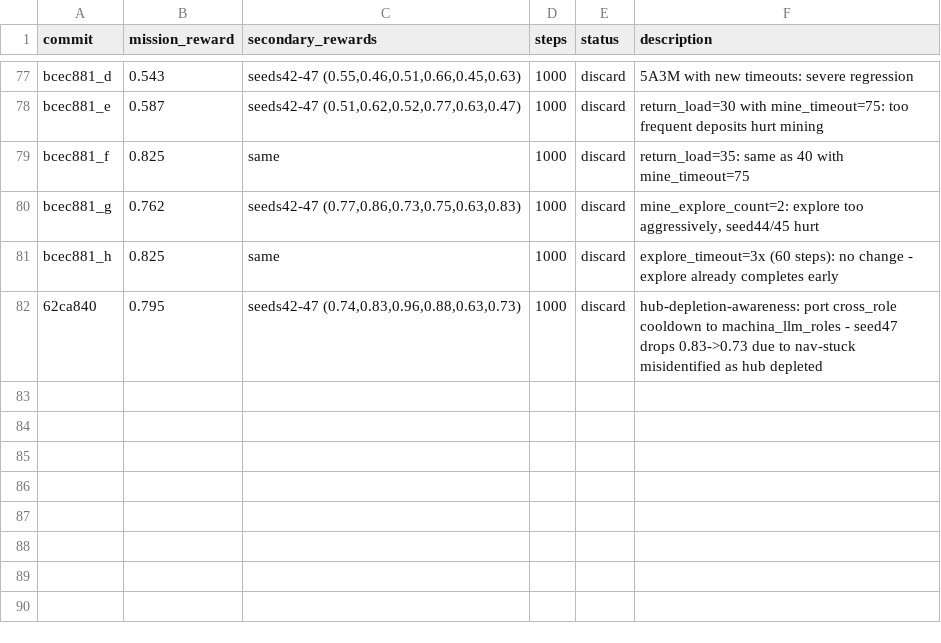
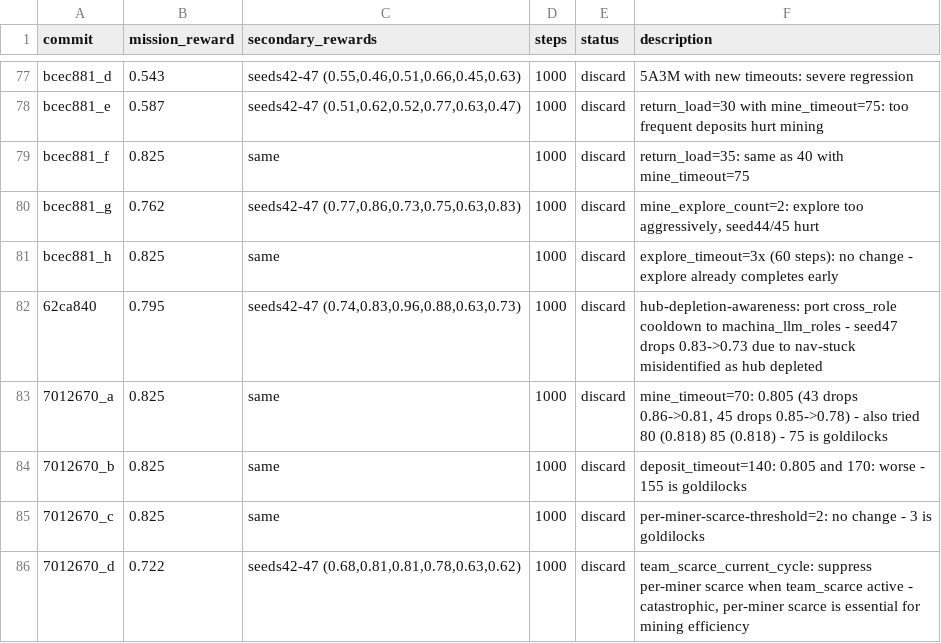
Before and after one commit to SolbiatiAlessandro/cogames, a TSV file: docs/results_autoresearch_issue-25-8agent-scaling-4a4m.tsv, drawn as a sheet; only a part is shown, gaps mark what is left out; the diff names each change by its address in the sheet, - before the commit and + after, or states it on an @@ line.

```diff
--- a/docs/results_autoresearch_issue-25-8agent-scaling-4a4m.tsv
+++ b/docs/results_autoresearch_issue-25-8agent-scaling-4a4m.tsv
+row 83: 7012670_a | 0.825 | same | 1000 | discard | mine_timeout=70: 0.805 (43 drops 0.86->0.81, 45 drops 0.85->0.78) - also tried 80 (0.818) 85 (0.818) - 75 is goldilocks
+row 84: 7012670_b | 0.825 | same | 1000 | discard | deposit_timeout=140: 0.805 and 170: worse - 155 is goldilocks
+row 85: 7012670_c | 0.825 | same | 1000 | discard | per-miner-scarce-threshold=2: no change - 3 is goldilocks
+row 86: 7012670_d | 0.722 | seeds42-47 (0.68,0.81,0.81,0.78,0.63,0.62) | 1000 | discard | team_scarce_current_cycle: suppress per-miner scarce when team_scarce active - catastrophic, per-miner scarce is essential for mining efficiency
```
Also changed, not shown: 1 other file.
